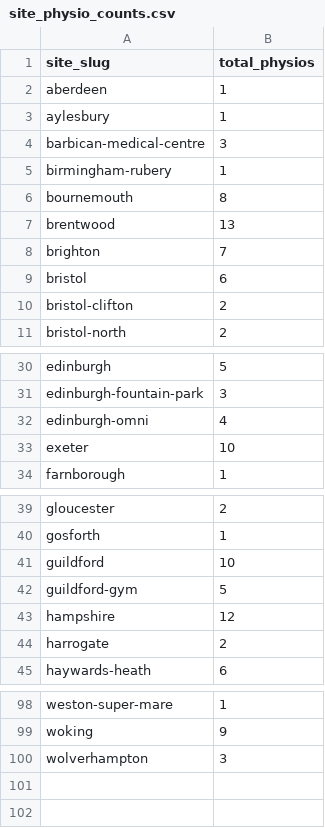
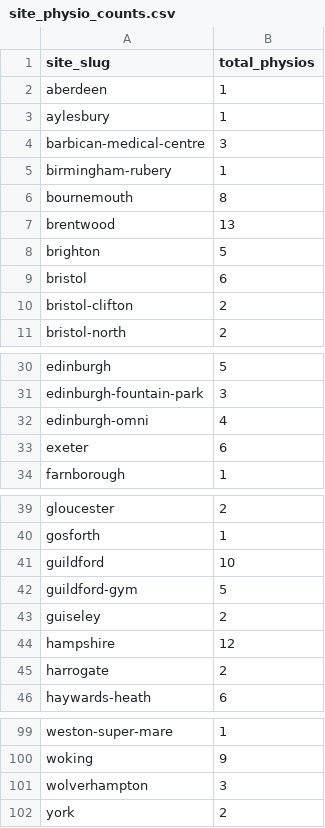
Before and after one commit to Markie454/nuffield-physio-dashboard, a CSV file: site_physio_counts.csv, drawn as a sheet; only a part is shown, gaps mark what is left out.

```diff
--- a/site_physio_counts.csv
+++ b/site_physio_counts.csv
@@ -7,3 +7,3 @@ bournemouth,8
 brentwood,13
-brighton,7
+brighton,5
 bristol,6
@@ -32,3 +32,3 @@ edinburgh-fountain-park,3
 edinburgh-omni,4
-exeter,10
+exeter,6
 farnborough,1
@@ -42,2 +42,3 @@ guildford,10
 guildford-gym,5
+guiseley,2
 hampshire,12
@@ -100 +101,2 @@ woking,9
 wolverhampton,3
+york,2
```
Also changed, not shown: all_sites_day_summary.csv, physio_roster.csv, 3 other files.
